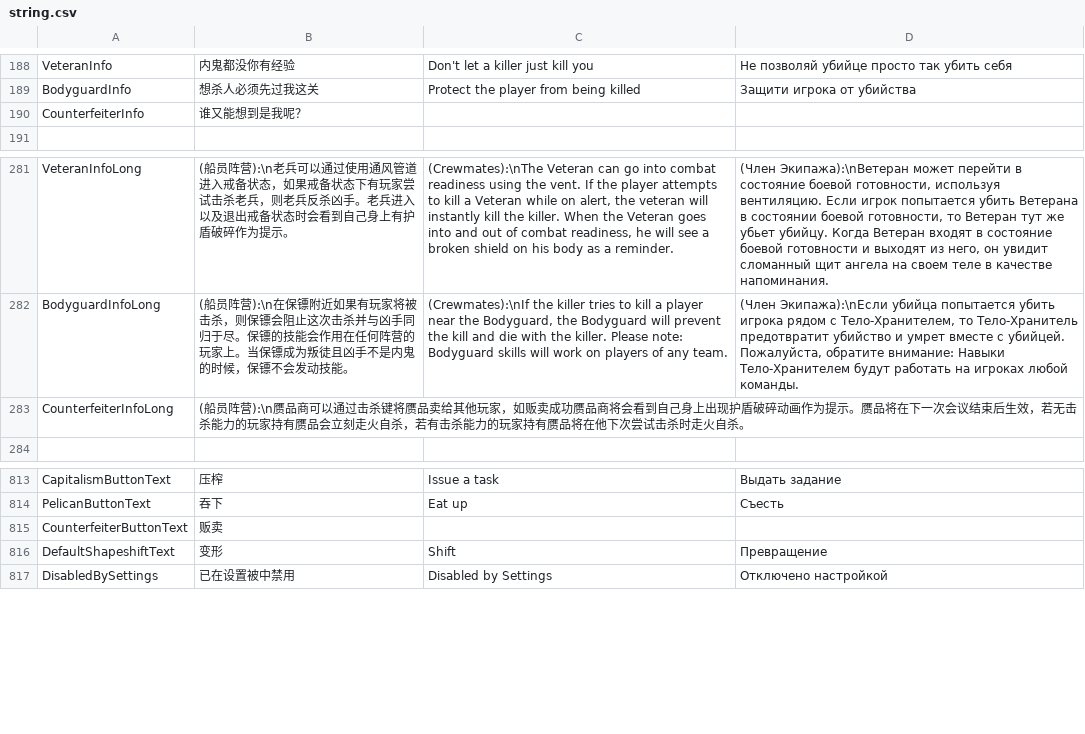
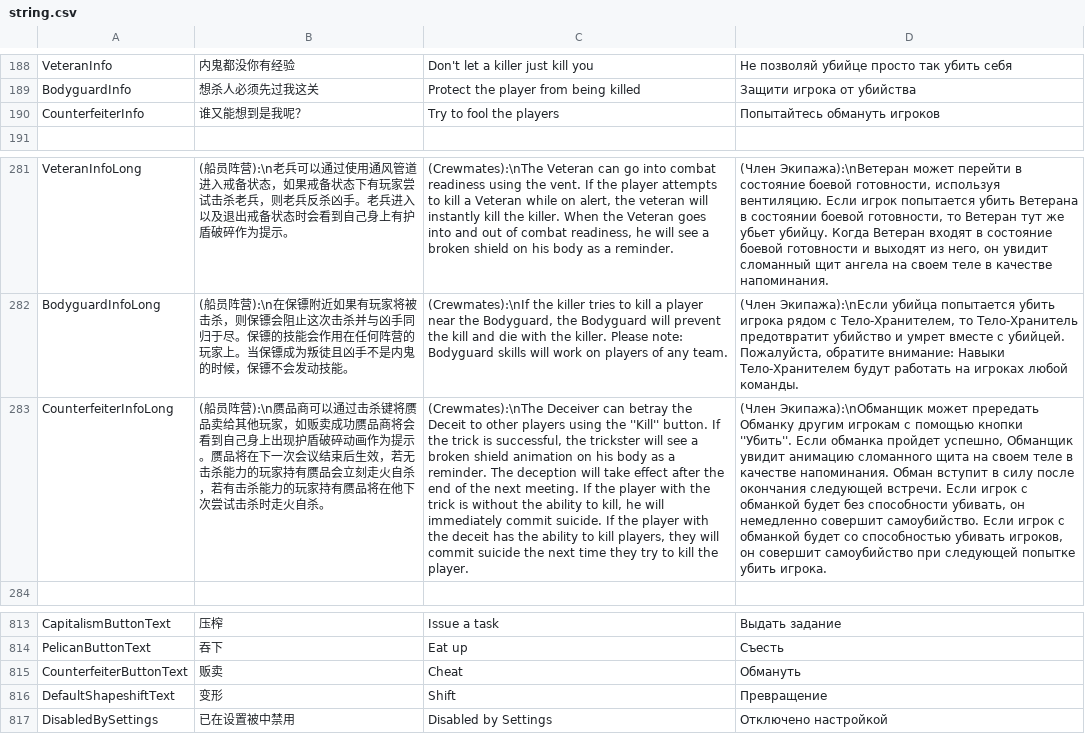
Before and after one commit to tukasa0001/TownOfHost, a CSV file: Resources/string.csv, drawn as a sheet; only a part is shown, gaps mark what is left out; the diff covers the shown part only; the diff names each change by its address in the sheet, - before the commit and + after, or states it on an @@ line.

```diff
--- a/Resources/string.csv
+++ b/Resources/string.csv
-C190: (empty)
+C190: Try to fool the players
-D190: (empty)
+D190: Попытайтесь обмануть игроков
-C283: (empty)
+C283: (Crewmates):\nThe Deceiver can betray the Deceit to other players using the ''Kill'' button. If the trick is successful, the trickster will see a broken shield animation on his body as a reminder. The deception will take effect after the end of the next meeting. If the player with the trick is without the ability to kill, he will immediately commit suicide. If the player with the deceit has the ability to kill players, they will commit suicide the next time they try to kill the player.
-D283: (empty)
+D283: (Член Экипажа):\nОбманщик может прередать Обманку другим игрокам с помощью кнопки ''Убить''. Если обманка пройдет успешно, Обманщик увидит анимацию сломанного щита на своем теле в качестве напоминания. Обман вступит в силу после окончания следующей встречи. Если игрок с обманкой будет без способности убивать, он немедленно совершит самоубийство. Если игрок с обманкой будет со способностью убивать игроков, он совершит самоубийство при следующей попытке убить игрока.
-C815: (empty)
+C815: Cheat
-D815: (empty)
+D815: Обмануть
```
Also changed, not shown: 28 edited cells elsewhere in this file.
